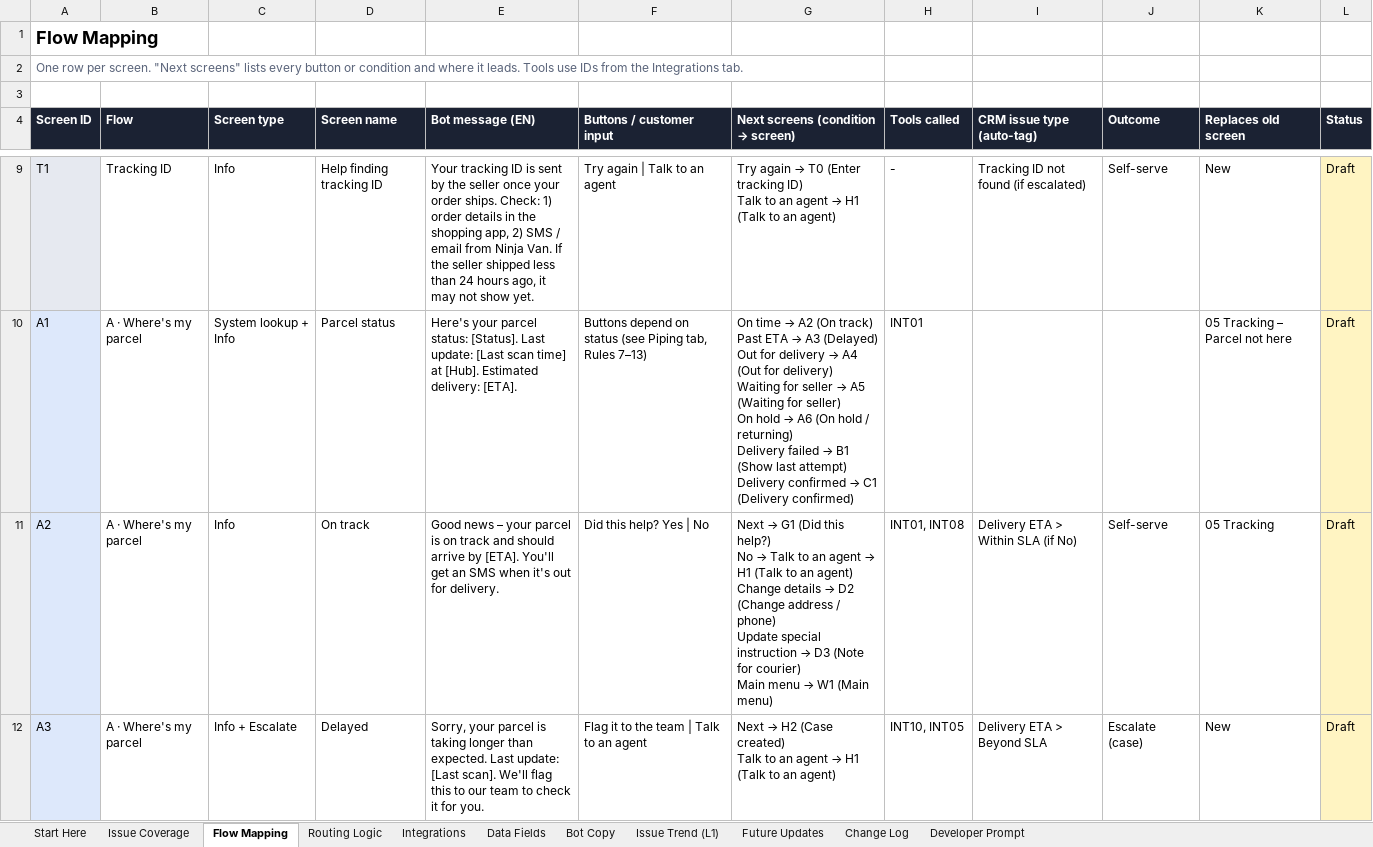
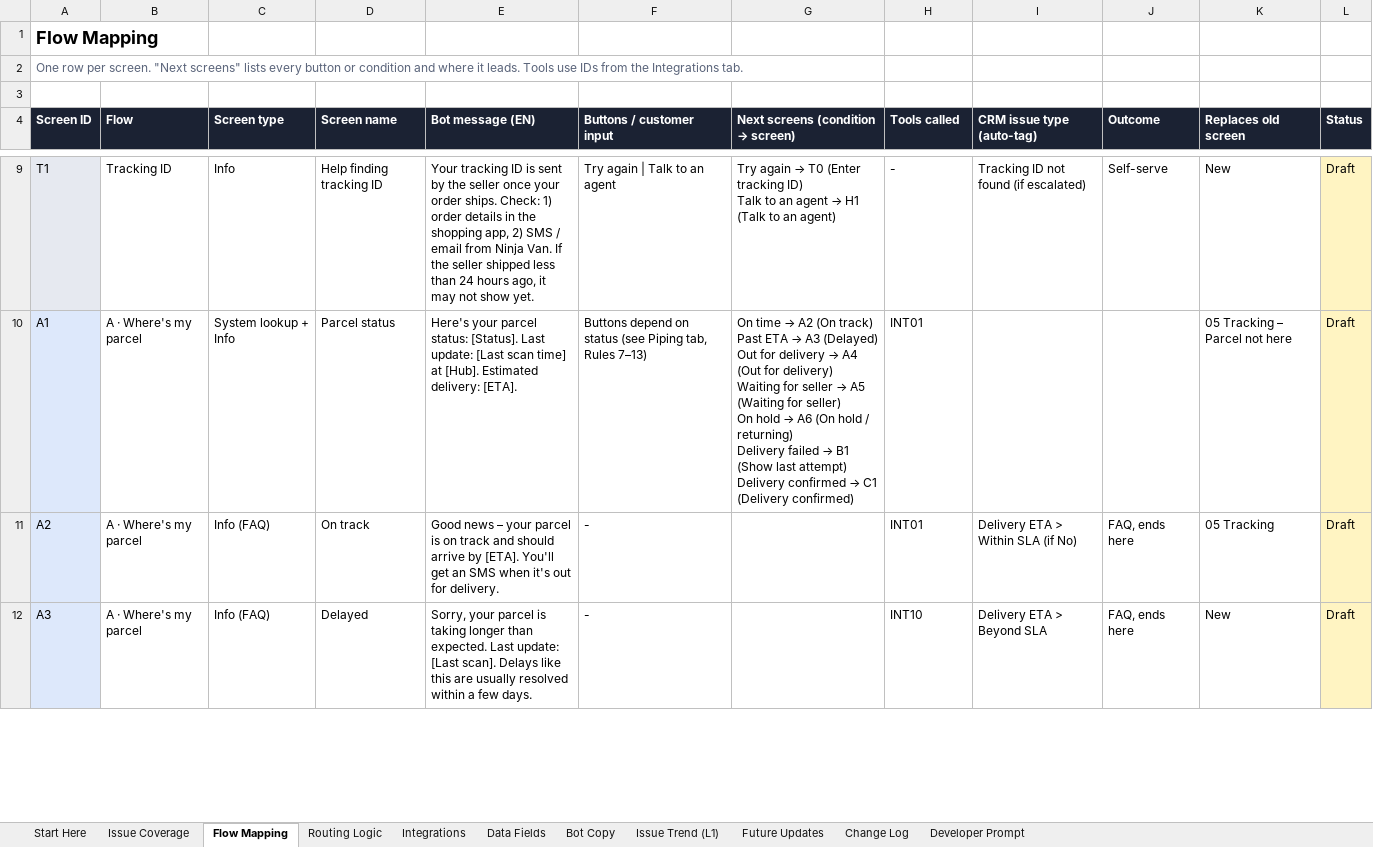
Before and after one commit to norjazirahrodzi-commits/Claude, an Excel workbook: Ninja_Bot_v2_Flow_Logic.xlsx, sheet Flow Mapping, drawn as a sheet; only a part is shown, gaps mark what is left out; values as stored, in another font and other column widths than the file's, no borders; ↵ is a line break in a cell; the diff covers the shown part only; the diff names each change by its address in the sheet, - before the commit and + after, or states it on an @@ line.

```diff
--- a/Ninja_Bot_v2_Flow_Logic.xlsx (sheet Flow Mapping)
+++ b/Ninja_Bot_v2_Flow_Logic.xlsx (sheet Flow Mapping)
-C11 (Screen type): Info
+C11 (Screen type): Info (FAQ)
-F11 (Buttons / customer input): Did this help? Yes | No
+F11 (Buttons / customer input): -
@@ G11: Next → G1 (Did this help?) ↵ No → Talk to an agent → H1 (Talk to an agent) ↵ Change details → D2 (Change address / phone) ↵ Update special instruction → D3 (Note for courier) ↵ Main menu → W1 (Main menu) → (empty) @@
-H11 (Tools called): INT01, INT08
+H11 (Tools called): INT01
-J11 (Outcome): Self-serve
+J11 (Outcome): FAQ, ends here
-C12 (Screen type): Info + Escalate
+C12 (Screen type): Info (FAQ)
-E12 (Bot message (EN)): …[Last scan]. We'll flag this to our team to check it for you.
+E12 (Bot message (EN)): …[Last scan]. Delays like this are usually resolved within a few days.
-F12 (Buttons / customer input): Flag it to the team | Talk to an agent
+F12 (Buttons / customer input): -
@@ G12: Next → H2 (Case created) ↵ Talk to an agent → H1 (Talk to an agent) → (empty) @@
-H12 (Tools called): INT10, INT05
+H12 (Tools called): INT10
-J12 (Outcome): Escalate (case)
+J12 (Outcome): FAQ, ends here
```
Also changed, not shown: 15 edited cells elsewhere in this sheet, sheet Issue Coverage, sheet Routing Logic, sheet Bot Copy, sheet Change Log, sheet Integrations, sheet Developer Prompt, 2 more sheets, 2 other files.
